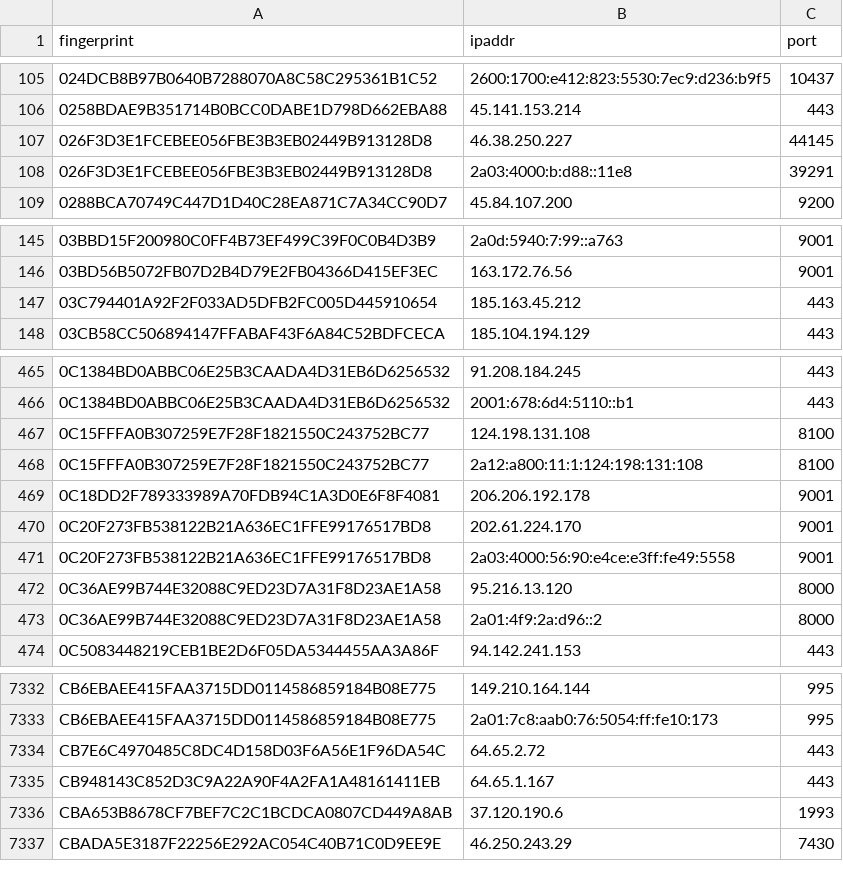
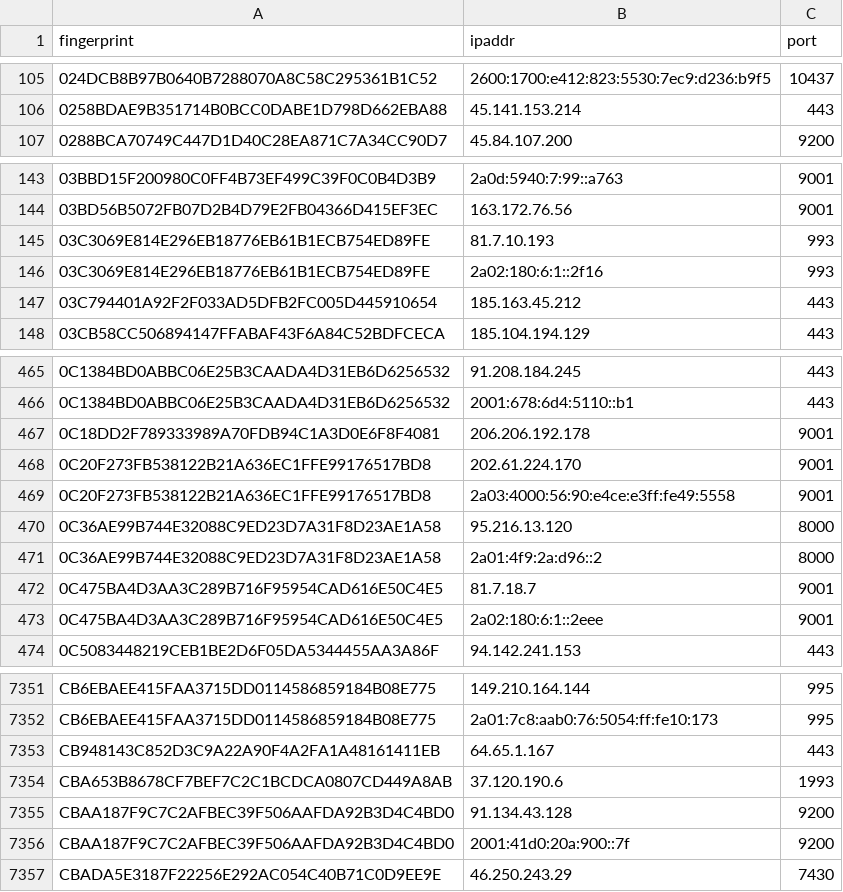
Before and after one commit to ling0x/tor-nodes, a CSV file: latest.guards.csv, drawn as a sheet; only a part is shown, gaps mark what is left out; removed rows and columns are numbered as before the commit, all else as after; the diff covers the shown part only; the diff names each change by its address in the sheet, - before the commit and + after, or states it on an @@ line.

```diff
--- a/latest.guards.csv
+++ b/latest.guards.csv
-row 107: 026F3D3E1FCEBEE056FBE3B3EB02449B913128D8 | 46.38.250.227 | 44145
-row 108: 026F3D3E1FCEBEE056FBE3B3EB02449B913128D8 | 2a03:4000:b:d88::11e8 | 39291
+row 145: 03C3069E814E296EB18776EB61B1ECB754ED89FE | 81.7.10.193 | 993
+row 146: 03C3069E814E296EB18776EB61B1ECB754ED89FE | 2a02:180:6:1::2f16 | 993
-row 467: 0C15FFFA0B307259E7F28F1821550C243752BC77 | 124.198.131.108 | 8100
-row 468: 0C15FFFA0B307259E7F28F1821550C243752BC77 | 2a12:a800:11:1:124:198:131:108 | 8100
+row 472: 0C475BA4D3AA3C289B716F95954CAD616E50C4E5 | 81.7.18.7 | 9001
+row 473: 0C475BA4D3AA3C289B716F95954CAD616E50C4E5 | 2a02:180:6:1::2eee | 9001
-row 7334: CB7E6C4970485C8DC4D158D03F6A56E1F96DA54C | 64.65.2.72 | 443
+row 7355: CBAA187F9C7C2AFBEC39F506AAFDA92B3D4C4BD0 | 91.134.43.128 | 9200
+row 7356: CBAA187F9C7C2AFBEC39F506AAFDA92B3D4C4BD0 | 2001:41d0:20a:900::7f | 9200
```
Also changed, not shown: 34 added rows and 13 removed rows elsewhere in this file, latest.all.csv, latest.exits.csv.
